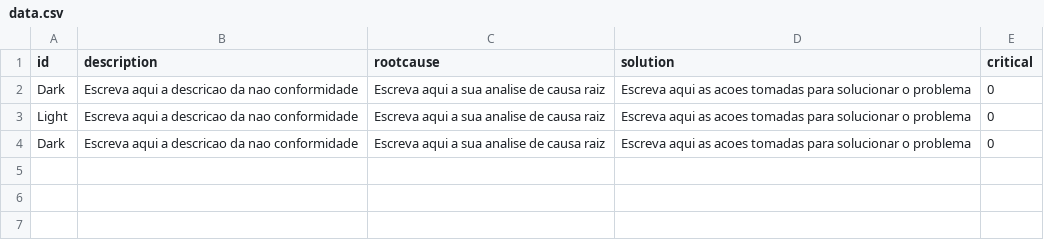
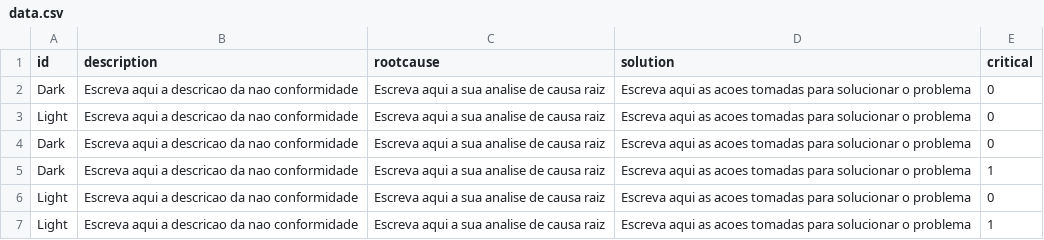
Before and after one commit to GuilhermeTagliati/Python_for_Non_Programmers, a CSV file: 01_NonConformities/data/data.csv, drawn as a sheet.

```diff
--- a/01_NonConformities/data/data.csv
+++ b/01_NonConformities/data/data.csv
@@ -4 +4,4 @@ Light,Escreva aqui a descricao da nao conformidade,Escreva aqui a sua analise de
 Dark,Escreva aqui a descricao da nao conformidade,Escreva aqui a sua analise de causa raiz,Escreva aqui as acoes tomadas para solucionar o problema,0
+Dark,Escreva aqui a descricao da nao conformidade,Escreva aqui a sua analise de causa raiz,Escreva aqui as acoes tomadas para solucionar o problema,1
+Light,Escreva aqui a descricao da nao conformidade,Escreva aqui a sua analise de causa raiz,Escreva aqui as acoes tomadas para solucionar o problema,0
+Light,Escreva aqui a descricao da nao conformidade,Escreva aqui a sua analise de causa raiz,Escreva aqui as acoes tomadas para solucionar o problema,1
```
Also changed, not shown: 2 other files.
